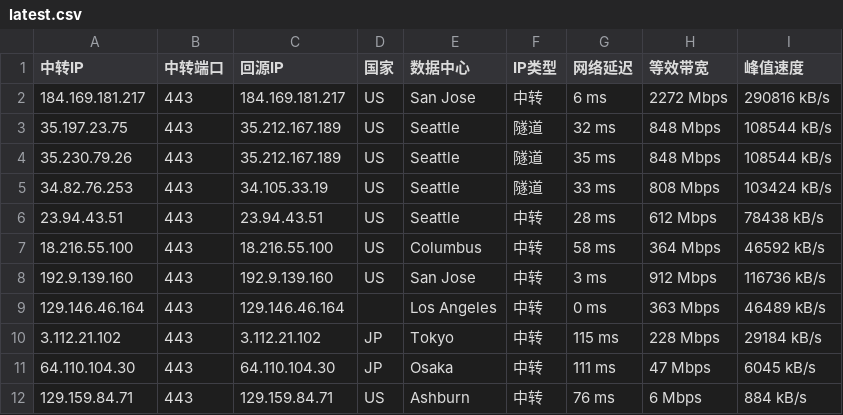
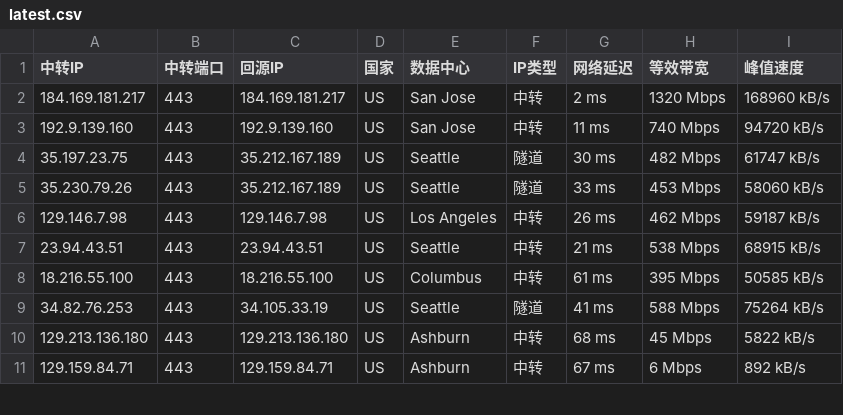
Before and after one commit to yifangip/iptest, a CSV file: oldcsv/latest.csv, drawn as a sheet; only a part is shown; the diff covers the shown part only.

```diff
--- a/oldcsv/latest.csv
+++ b/oldcsv/latest.csv
@@ -1,12 +1,11 @@
 中转IP,中转端口,回源IP,国家,数据中心,IP类型,网络延迟,等效带宽,峰值速度
-184.169.181.217,443,184.169.181.217,US,San Jose,中转,6 ms,2272 Mbps,290816 kB/s
-35.197.23.75,443,35.212.167.189,US,Seattle,隧道,32 ms,848 Mbps,108544 kB/s
-35.230.79.26,443,35.212.167.189,US,Seattle,隧道,35 ms,848 Mbps,108544 kB/s
-34.82.76.253,443,34.105.33.19,US,Seattle,隧道,33 ms,808 Mbps,103424 kB/s
-23.94.43.51,443,23.94.43.51,US,Seattle,中转,28 ms,612 Mbps,78438 kB/s
-18.216.55.100,443,18.216.55.100,US,Columbus,中转,58 ms,364 Mbps,46592 kB/s
-192.9.139.160,443,192.9.139.160,US,San Jose,中转,3 ms,912 Mbps,116736 kB/s
-129.146.46.164,443,129.146.46.164,,Los Angeles,中转,0 ms,363 Mbps,46489 kB/s
-3.112.21.102,443,3.112.21.102,JP,Tokyo,中转,115 ms,228 Mbps,29184 kB/s
-64.110.104.30,443,64.110.104.30,JP,Osaka,中转,111 ms,47 Mbps,6045 kB/s
-129.159.84.71,443,129.159.84.71,US,Ashburn,中转,76 ms,6 Mbps,884 kB/s
+184.169.181.217,443,184.169.181.217,US,San Jose,中转,2 ms,1320 Mbps,168960 kB/s
+192.9.139.160,443,192.9.139.160,US,San Jose,中转,11 ms,740 Mbps,94720 kB/s
+35.197.23.75,443,35.212.167.189,US,Seattle,隧道,30 ms,482 Mbps,61747 kB/s
+35.230.79.26,443,35.212.167.189,US,Seattle,隧道,33 ms,453 Mbps,58060 kB/s
+129.146.7.98,443,129.146.7.98,US,Los Angeles,中转,26 ms,462 Mbps,59187 kB/s
+23.94.43.51,443,23.94.43.51,US,Seattle,中转,21 ms,538 Mbps,68915 kB/s
+18.216.55.100,443,18.216.55.100,US,Columbus,中转,61 ms,395 Mbps,50585 kB/s
+34.82.76.253,443,34.105.33.19,US,Seattle,隧道,41 ms,588 Mbps,75264 kB/s
+129.213.136.180,443,129.213.136.180,US,Ashburn,中转,68 ms,45 Mbps,5822 kB/s
+129.159.84.71,443,129.159.84.71,US,Ashburn,中转,67 ms,6 Mbps,892 kB/s
```
Also changed, not shown: 3 added rows, 4 removed rows and 31 edited cells elsewhere in this file, latest_sorted.csv, 8 other files.
